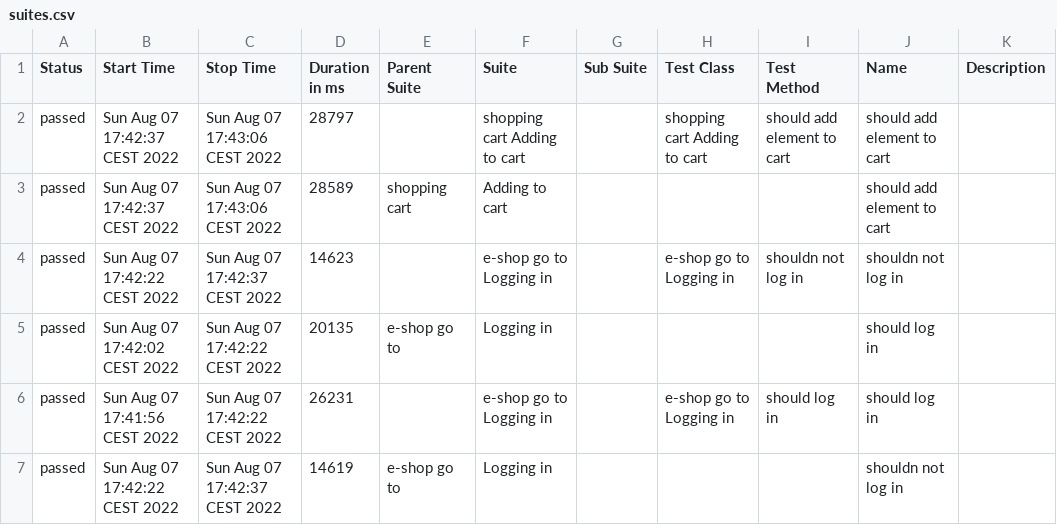
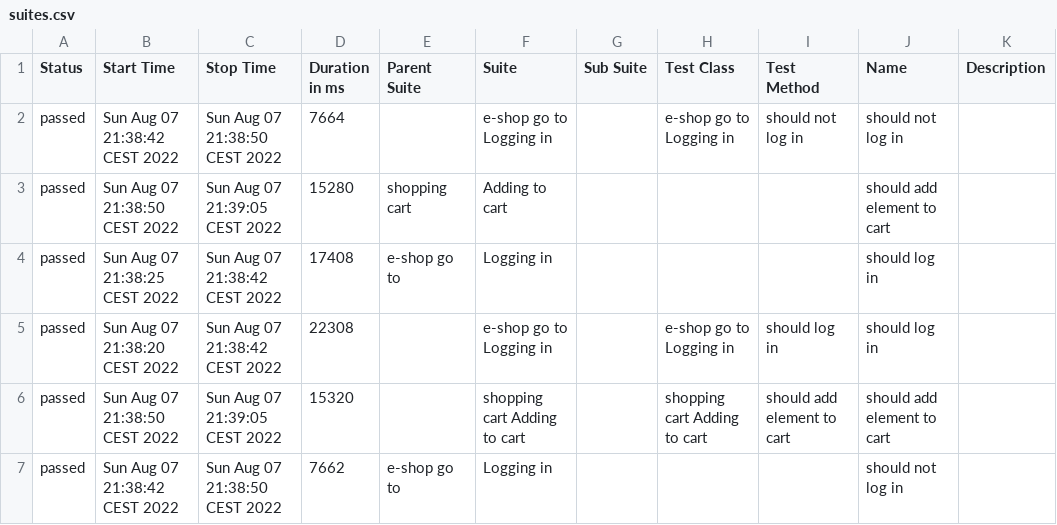
Before and after one commit to bgluszko1/Cypress, a CSV file: allure-report/data/suites.csv, drawn as a sheet.

```diff
--- a/allure-report/data/suites.csv
+++ b/allure-report/data/suites.csv
@@ -1,7 +1,7 @@
 "Status","Start Time","Stop Time","Duration in ms","Parent Suite","Suite","Sub Suite","Test Class","Test Method","Name","Description"
-"passed","Sun Aug 07 17:42:37 CEST 2022","Sun Aug 07 17:43:06 CEST 2022","28797","","shopping cart Adding to cart","","shopping cart Adding to cart","should add element to cart","should add element to cart",""
-"passed","Sun Aug 07 17:42:37 CEST 2022","Sun Aug 07 17:43:06 CEST 2022","28589","shopping cart","Adding to cart","","","","should add element to cart",""
-"passed","Sun Aug 07 17:42:22 CEST 2022","Sun Aug 07 17:42:37 CEST 2022","14623","","e-shop go to Logging in","","e-shop go to Logging in","shouldn not log in","shouldn not log in",""
-"passed","Sun Aug 07 17:42:02 CEST 2022","Sun Aug 07 17:42:22 CEST 2022","20135","e-shop go to","Logging in","","","","should log in",""
-"passed","Sun Aug 07 17:41:56 CEST 2022","Sun Aug 07 17:42:22 CEST 2022","26231","","e-shop go to Logging in","","e-shop go to Logging in","should log in","should log in",""
-"passed","Sun Aug 07 17:42:22 CEST 2022","Sun Aug 07 17:42:37 CEST 2022","14619","e-shop go to","Logging in","","","","shouldn not log in",""
+"passed","Sun Aug 07 21:38:42 CEST 2022","Sun Aug 07 21:38:50 CEST 2022","7664","","e-shop go to Logging in","","e-shop go to Logging in","should not log in","should not log in",""
+"passed","Sun Aug 07 21:38:50 CEST 2022","Sun Aug 07 21:39:05 CEST 2022","15280","shopping cart","Adding to cart","","","","should add element to cart",""
+"passed","Sun Aug 07 21:38:25 CEST 2022","Sun Aug 07 21:38:42 CEST 2022","17408","e-shop go to","Logging in","","","","should log in",""
+"passed","Sun Aug 07 21:38:20 CEST 2022","Sun Aug 07 21:38:42 CEST 2022","22308","","e-shop go to Logging in","","e-shop go to Logging in","should log in","should log in",""
+"passed","Sun Aug 07 21:38:50 CEST 2022","Sun Aug 07 21:39:05 CEST 2022","15320","","shopping cart Adding to cart","","shopping cart Adding to cart","should add element to cart","should add element to cart",""
+"passed","Sun Aug 07 21:38:42 CEST 2022","Sun Aug 07 21:38:50 CEST 2022","7662","e-shop go to","Logging in","","","","should not log in",""
```
Also changed, not shown: 43 other files.
